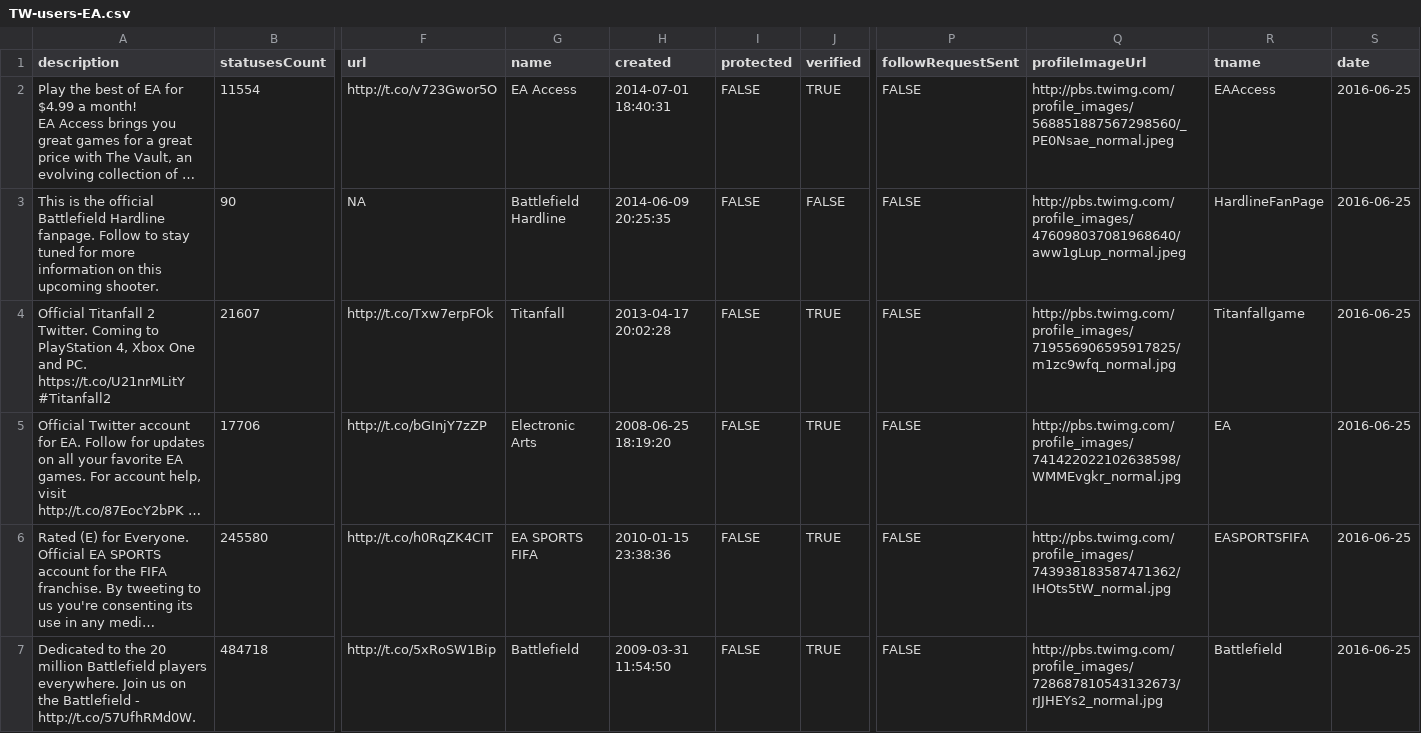
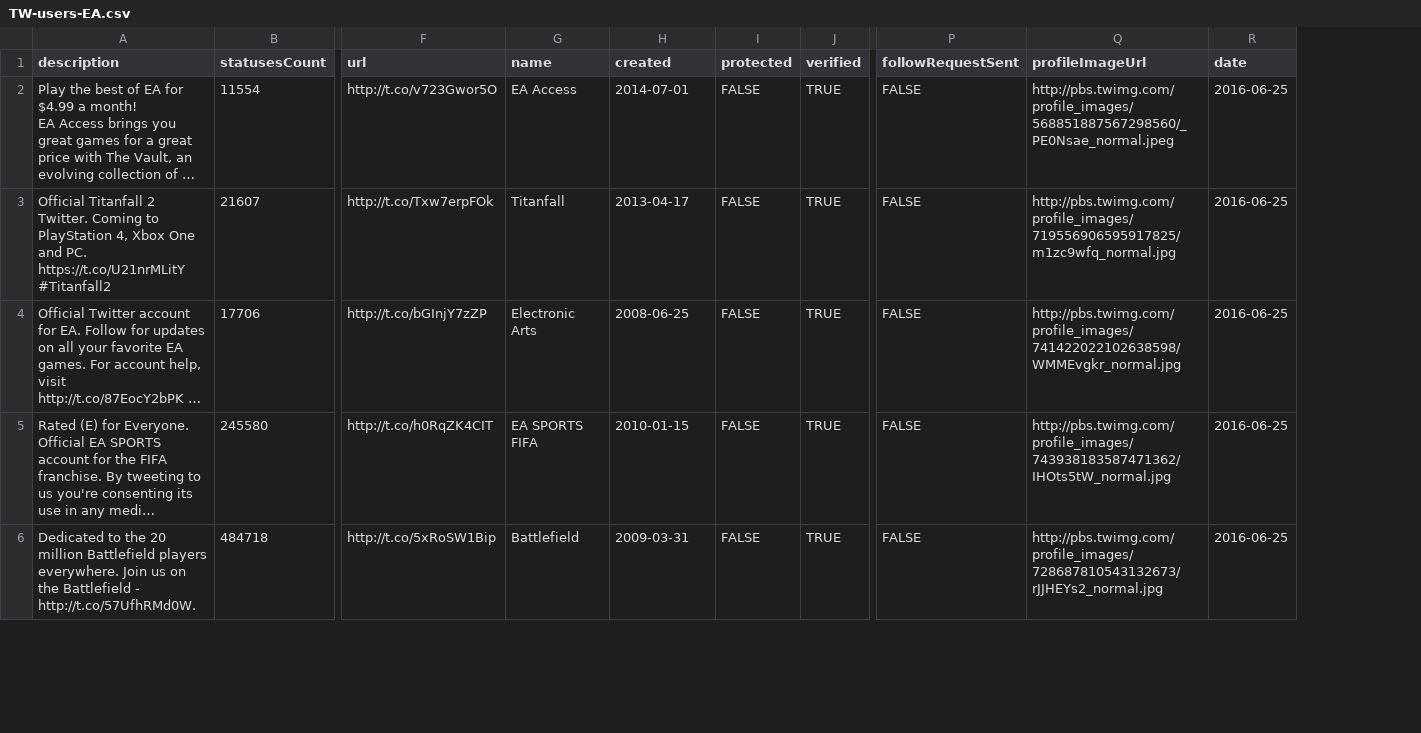
Before and after one commit to jyuill/proj-r-twitter, a CSV file: TW-users-EA.csv, drawn as a sheet; only a part is shown, gaps mark what is left out; long unchanged cells end in …; removed rows and columns are numbered as before the commit, all else as after; rows hold the shown columns only; the diff covers the shown part only; the diff names each change by its address in the sheet, - before the commit and + after, or states it on an @@ line.

```diff
--- a/TW-users-EA.csv
+++ b/TW-users-EA.csv
-column R (tname), row 2: EAAccess; rows 4-7: Titanfallgame | EA | EASPORTSFIFA | Battlefield
-H2 (created): 2014-07-01 18:40:31
+H2 (created): 2014-07-01
-row 3: This is the official Battlefield Hardline fanpage. Follow to stay tuned for more information on this upcoming shooter. | 90 | NA | Battlefield Hardline | 2014-06-09 20:25:35 | FALSE | FALSE | FALSE | http://pbs.twimg.com/profile_images/476098037081968640/aww1gLup_normal.jpeg | HardlineFanPage | 2016-06-25
-H3 (created): 2013-04-17 20:02:28
+H3 (created): 2013-04-17
-H4 (created): 2008-06-25 18:19:20
+H4 (created): 2008-06-25
-H5 (created): 2010-01-15 23:38:36
+H5 (created): 2010-01-15
-H6 (created): 2009-03-31 11:54:50
+H6 (created): 2009-03-31
```
Also changed, not shown: 6 edited cells elsewhere in this file, 3 other files.
